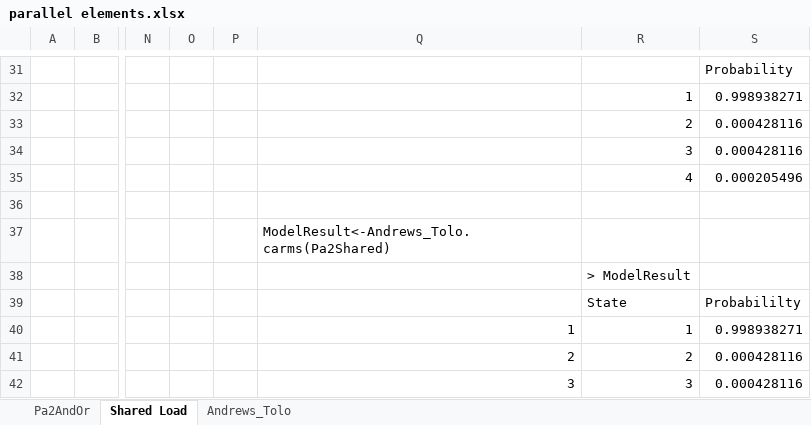
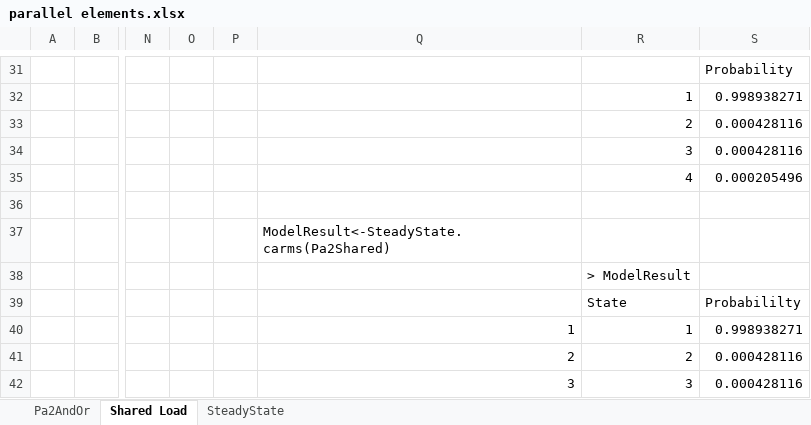
Before and after one commit to jto888/CARMSemu, an Excel workbook: post_package/DynamicDependent/parallel elements.xlsx, sheet Shared Load, drawn as a sheet; only a part is shown, gaps mark what is left out; values as stored, in another font and other column widths than the file's, no borders; charts and pictures not drawn; the diff names each change by its address in the sheet, - before the commit and + after, or states it on an @@ line.

Commit message:
rename SteadyState.carms

```diff
--- a/post_package/DynamicDependent/parallel elements.xlsx (sheet Shared Load)
+++ b/post_package/DynamicDependent/parallel elements.xlsx (sheet Shared Load)
-sheet tab: Andrews_Tolo
+sheet tab: SteadyState
-Q37: ModelResult<-Andrews_Tolo.carms(Pa2Shared)
+Q37: ModelResult<-SteadyState.carms(Pa2Shared)
```
Also changed, not shown: sheet SteadyState, 2 other files.
